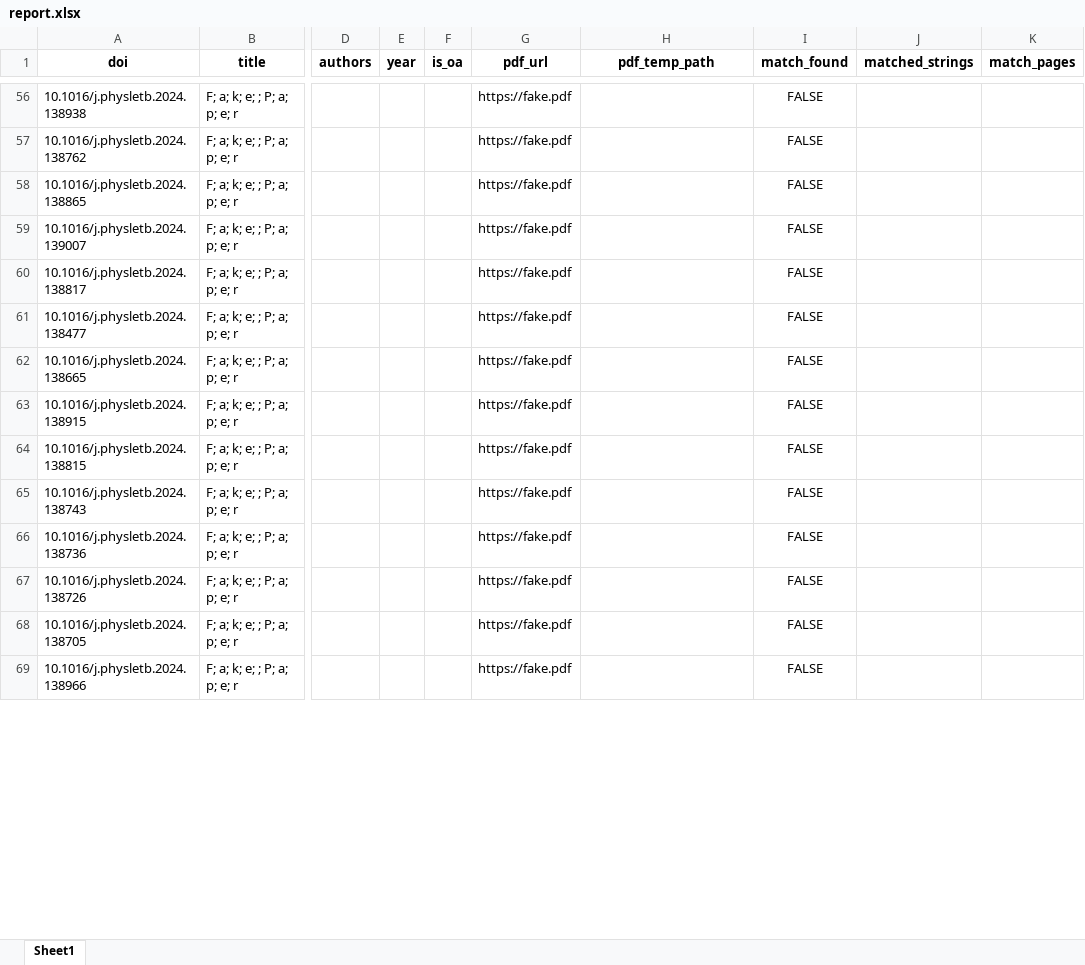
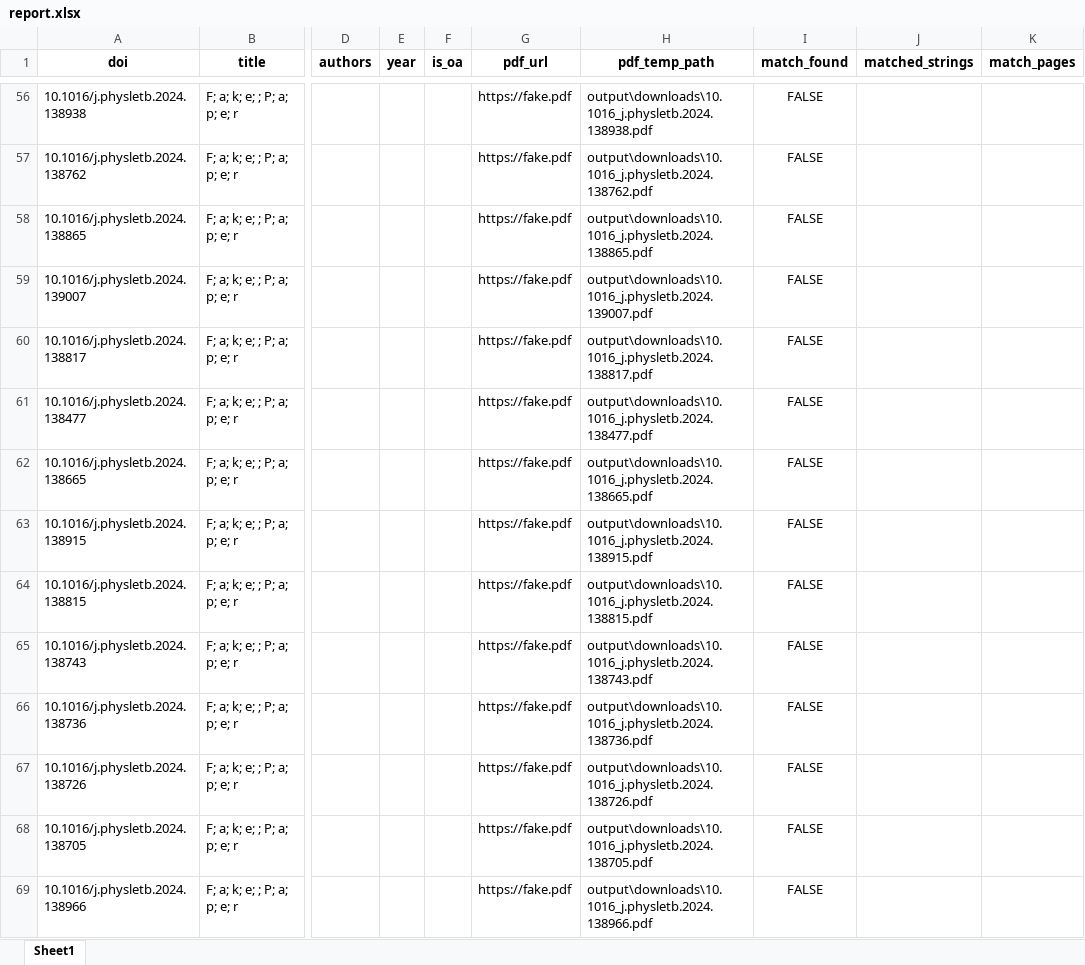
Before and after one commit to mgarrido15/pdf_harvest, an Excel workbook: output/report.xlsx, sheet Sheet1, drawn as a sheet; only a part is shown, gaps mark what is left out; values as stored, in another font and other column widths than the file's, no borders; the diff covers the shown part only; the diff names each change by its address in the sheet, - before the commit and + after, or states it on an @@ line.

```diff
--- a/output/report.xlsx (sheet Sheet1)
+++ b/output/report.xlsx (sheet Sheet1)
-H56 (pdf_temp_path): (empty)
+H56 (pdf_temp_path): output\downloads\10.1016_j.physletb.2024.138938.pdf
-H57 (pdf_temp_path): (empty)
+H57 (pdf_temp_path): output\downloads\10.1016_j.physletb.2024.138762.pdf
-H58 (pdf_temp_path): (empty)
+H58 (pdf_temp_path): output\downloads\10.1016_j.physletb.2024.138865.pdf
-H59 (pdf_temp_path): (empty)
+H59 (pdf_temp_path): output\downloads\10.1016_j.physletb.2024.139007.pdf
-H60 (pdf_temp_path): (empty)
+H60 (pdf_temp_path): output\downloads\10.1016_j.physletb.2024.138817.pdf
-H61 (pdf_temp_path): (empty)
+H61 (pdf_temp_path): output\downloads\10.1016_j.physletb.2024.138477.pdf
-H62 (pdf_temp_path): (empty)
+H62 (pdf_temp_path): output\downloads\10.1016_j.physletb.2024.138665.pdf
-H63 (pdf_temp_path): (empty)
+H63 (pdf_temp_path): output\downloads\10.1016_j.physletb.2024.138915.pdf
-H64 (pdf_temp_path): (empty)
+H64 (pdf_temp_path): output\downloads\10.1016_j.physletb.2024.138815.pdf
-H65 (pdf_temp_path): (empty)
+H65 (pdf_temp_path): output\downloads\10.1016_j.physletb.2024.138743.pdf
-H66 (pdf_temp_path): (empty)
+H66 (pdf_temp_path): output\downloads\10.1016_j.physletb.2024.138736.pdf
-H67 (pdf_temp_path): (empty)
+H67 (pdf_temp_path): output\downloads\10.1016_j.physletb.2024.138726.pdf
-H68 (pdf_temp_path): (empty)
+H68 (pdf_temp_path): output\downloads\10.1016_j.physletb.2024.138705.pdf
-H69 (pdf_temp_path): (empty)
+H69 (pdf_temp_path): output\downloads\10.1016_j.physletb.2024.138966.pdf
```
Also changed, not shown: 135 edited cells elsewhere in this sheet, 5 other files.
